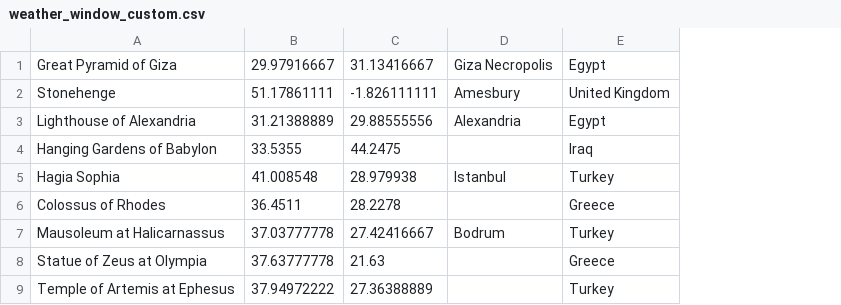
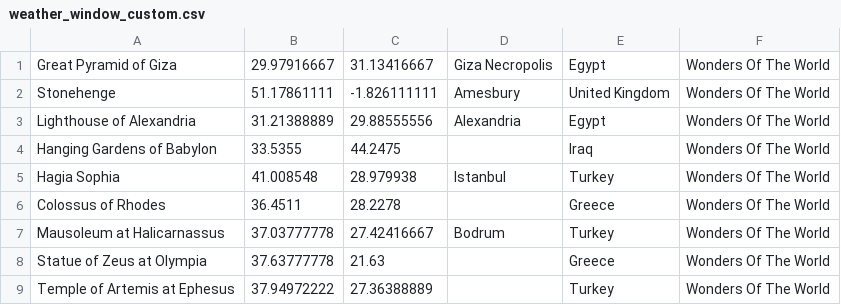
Before and after one commit to lando2319/WeatherWindow, a CSV file: data/weather_window_custom.csv, drawn as a sheet; only a part is shown; the diff covers the shown part only; the diff names each change by its address in the sheet, - before the commit and + after, or states it on an @@ line.

```diff
--- a/data/weather_window_custom.csv
+++ b/data/weather_window_custom.csv
+column F, rows 1-9: all Wonders Of The World
```
Also changed, not shown: 37 added rows elsewhere in this file, 1 other file.
